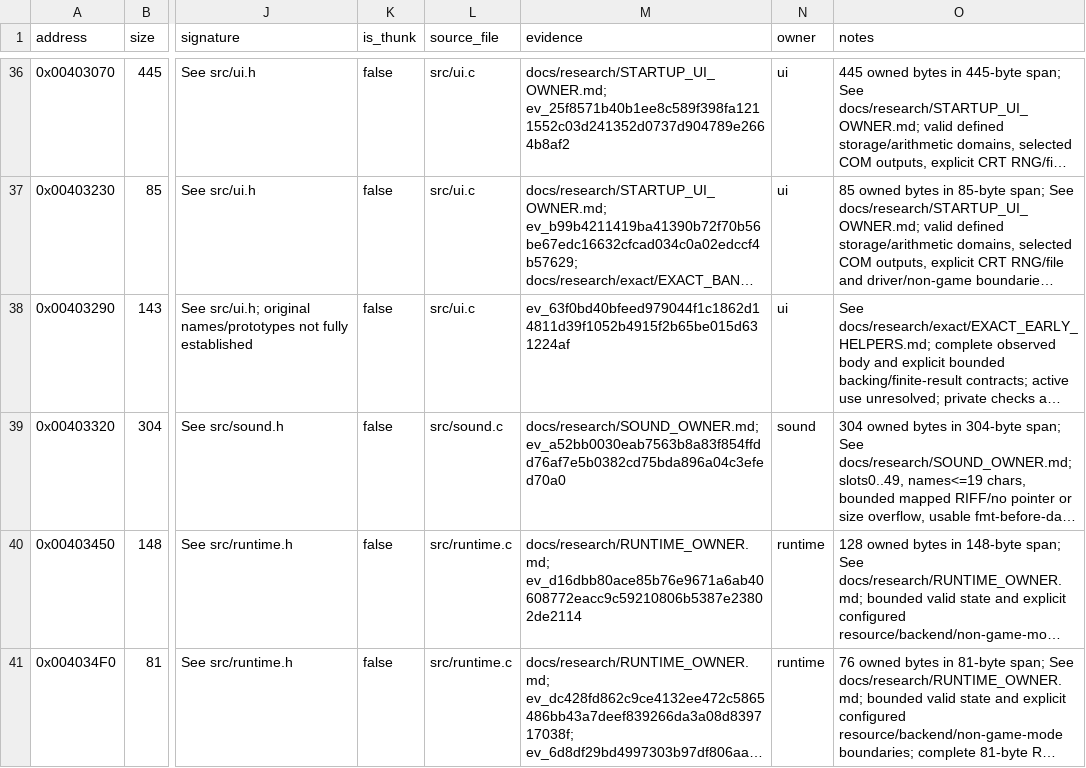
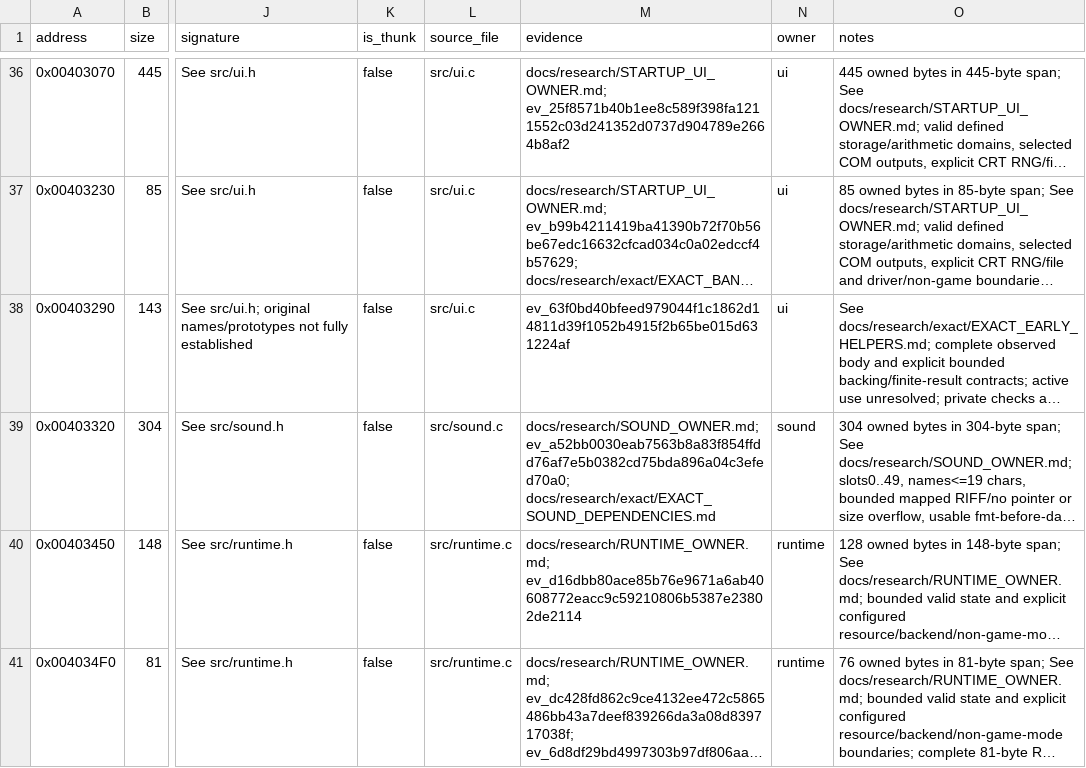
Before and after one commit to N0zoM1z0/dx-ball, a CSV file: config/functions.csv, drawn as a sheet; only a part is shown, gaps mark what is left out; long unchanged cells end in …; the diff covers the shown part only; the diff names each change by its address in the sheet, - before the commit and + after, or states it on an @@ line.

Commit message:
gpt-6.1-sol: recover sound initialization and WAV parsing
Recover the complete retry/dialog cleanup, RIFF chunk parser and direct file-loader allocation from REA evidence. Reconcile the 75 excluded byte-range bytes and preserve the six nonfinal case terminations after compiler feedback.

The final 17-function comparison preserves all eight accepted sound bodies; initialization and parsing retain local-storage differences. The existing sound Oracle passes unchanged, and both Windows games link. Keep the GNU fmt-before-data diagnostic visible without changing the recovered parser or its caller.

```diff
--- a/config/functions.csv
+++ b/config/functions.csv
-M39 (evidence): docs/research/SOUND_OWNER.md; ev_a52bb0030eab7563b8a83f854ffdd76af7e5b0382cd75bda896a04c3efed70a0
+M39 (evidence): docs/research/SOUND_OWNER.md; ev_a52bb0030eab7563b8a83f854ffdd76af7e5b0382cd75bda896a04c3efed70a0; docs/research/exact/EXACT_SOUND_DEPENDENCIES.md
```
Also changed, not shown: 2 edited cells elsewhere in this file, config/matches.csv, 8 other files.
